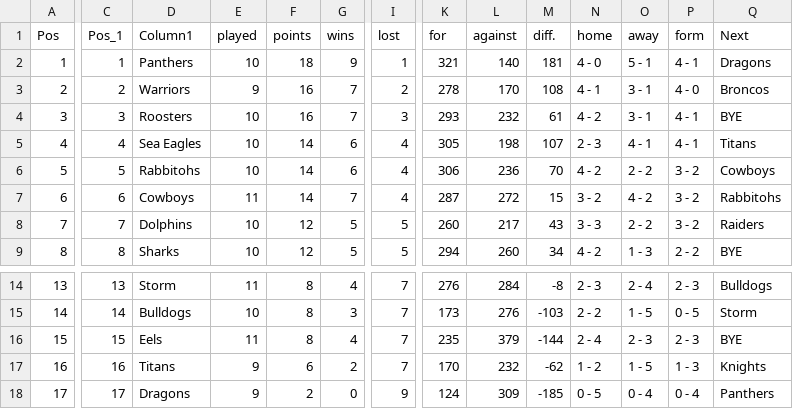
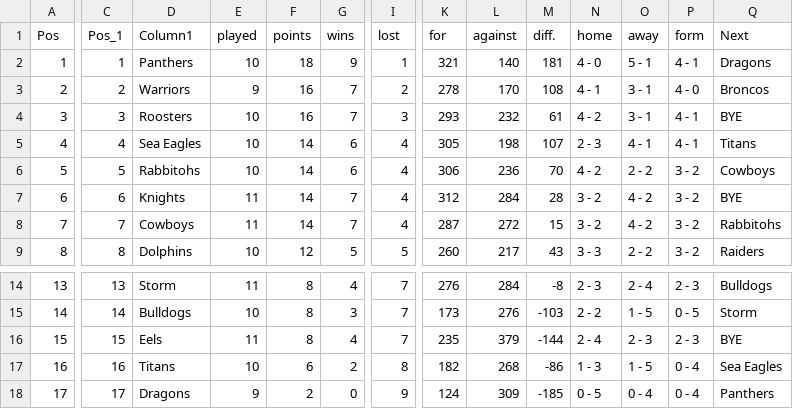
Before and after one commit to Big-Davo/2026-footy-picks, a CSV file: nrl-ladder.csv, drawn as a sheet; only a part is shown, gaps mark what is left out; the diff covers the shown part only; the diff names each change by its address in the sheet, - before the commit and + after, or states it on an @@ line.

Commit message:
Update nrl-ladder.csv

```diff
--- a/nrl-ladder.csv
+++ b/nrl-ladder.csv
-D7 (Column1): Cowboys
+D7 (Column1): Knights
-K7 (for): 287
+K7 (for): 312
-L7 (against): 272
+L7 (against): 284
-M7 (diff.): 15
+M7 (diff.): 28
-Q7 (Next): Rabbitohs
+Q7 (Next): BYE
-D8 (Column1): Dolphins
+D8 (Column1): Cowboys
-E8 (played): 10
+E8 (played): 11
-F8 (points): 12
+F8 (points): 14
-G8 (wins): 5
+G8 (wins): 7
-I8 (lost): 5
+I8 (lost): 4
-K8 (for): 260
+K8 (for): 287
-L8 (against): 217
+L8 (against): 272
-M8 (diff.): 43
+M8 (diff.): 15
-N8 (home): 3 - 3
+N8 (home): 3 - 2
-O8 (away): 2 - 2
+O8 (away): 4 - 2
-Q8 (Next): Raiders
+Q8 (Next): Rabbitohs
-D9 (Column1): Sharks
+D9 (Column1): Dolphins
-K9 (for): 294
+K9 (for): 260
-L9 (against): 260
+L9 (against): 217
-M9 (diff.): 34
+M9 (diff.): 43
-N9 (home): 4 - 2
+N9 (home): 3 - 3
-O9 (away): 1 - 3
+O9 (away): 2 - 2
-P9 (form): 2 - 2
+P9 (form): 3 - 2
-Q9 (Next): BYE
+Q9 (Next): Raiders
-E17 (played): 9
+E17 (played): 10
-I17 (lost): 7
+I17 (lost): 8
-K17 (for): 170
+K17 (for): 182
-L17 (against): 232
+L17 (against): 268
-M17 (diff.): -62
+M17 (diff.): -86
-N17 (home): 1 - 2
+N17 (home): 1 - 3
-P17 (form): 1 - 3
+P17 (form): 0 - 4
-Q17 (Next): Knights
+Q17 (Next): Sea Eagles
```
Also changed, not shown: 12 edited cells elsewhere in this file.
